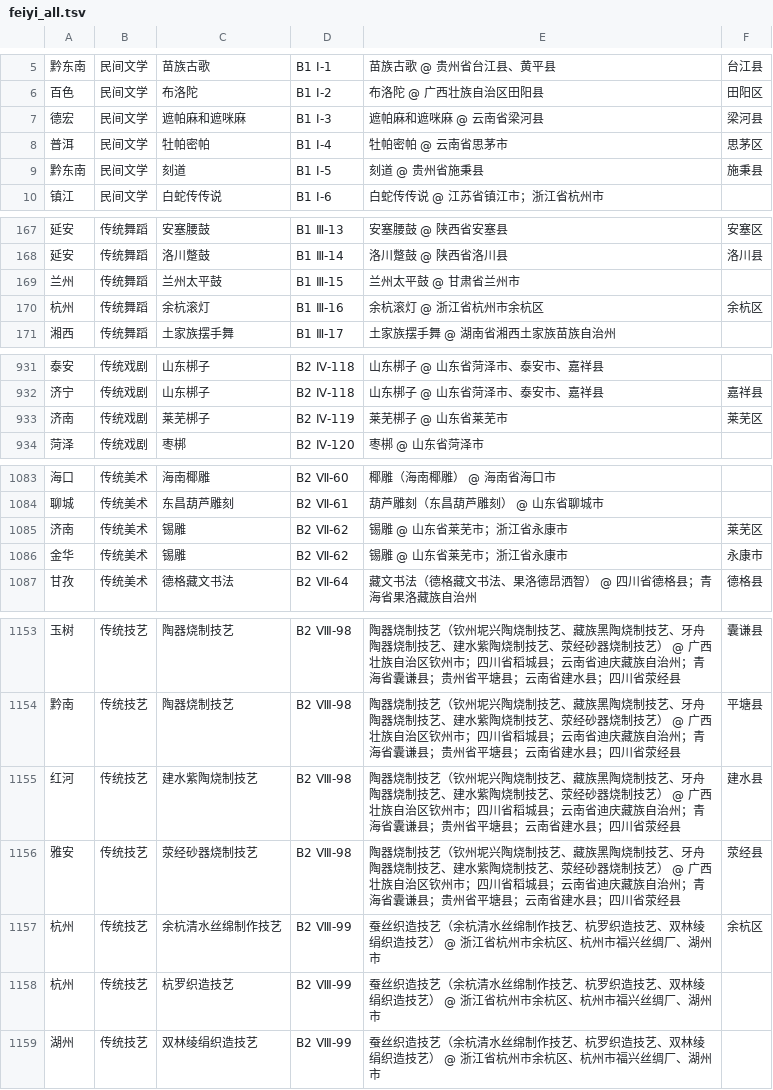
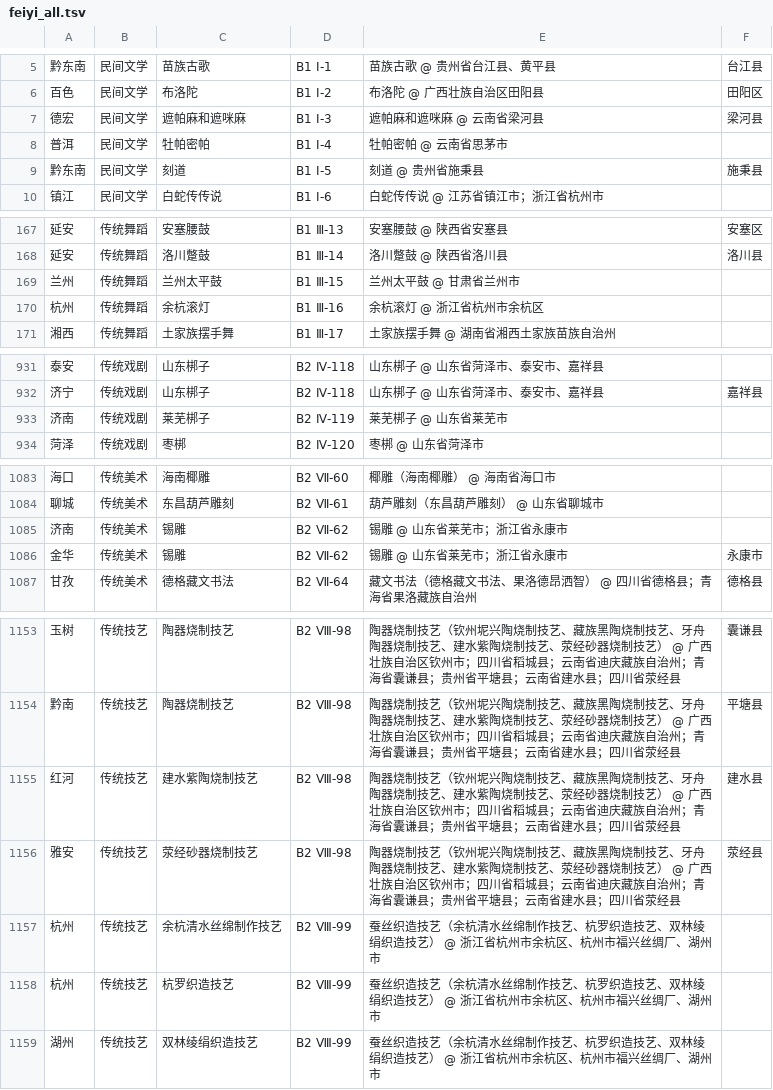
Before and after one commit to WinterDDo/China-gmap, a TSV file: explorations/design-freeze/sources/feiyi_all.tsv, drawn as a sheet; only a part is shown, gaps mark what is left out; the diff covers the shown part only.

```diff
--- a/explorations/design-freeze/sources/feiyi_all.tsv
+++ b/explorations/design-freeze/sources/feiyi_all.tsv
@@ -7,3 +7,3 @@
 德宏	民间文学	遮帕麻和遮咪麻	B1 Ⅰ-3	遮帕麻和遮咪麻 @ 云南省梁河县	梁河县
-普洱	民间文学	牡帕密帕	B1 Ⅰ-4	牡帕密帕 @ 云南省思茅市	思茅区
+普洱	民间文学	牡帕密帕	B1 Ⅰ-4	牡帕密帕 @ 云南省思茅市	
 黔东南	民间文学	刻道	B1 Ⅰ-5	刻道 @ 贵州省施秉县	施秉县
@@ -169,3 +169,3 @@
 兰州	传统舞蹈	兰州太平鼓	B1 Ⅲ-15	兰州太平鼓 @ 甘肃省兰州市	
-杭州	传统舞蹈	余杭滚灯	B1 Ⅲ-16	余杭滚灯 @ 浙江省杭州市余杭区	余杭区
+杭州	传统舞蹈	余杭滚灯	B1 Ⅲ-16	余杭滚灯 @ 浙江省杭州市余杭区	
 湘西	传统舞蹈	土家族摆手舞	B1 Ⅲ-17	土家族摆手舞 @ 湖南省湘西土家族苗族自治州	
@@ -932,3 +932,3 @@
 济宁	传统戏剧	山东梆子	B2 Ⅳ-118	山东梆子 @ 山东省菏泽市、泰安市、嘉祥县	嘉祥县
-济南	传统戏剧	莱芜梆子	B2 Ⅳ-119	莱芜梆子 @ 山东省莱芜市	莱芜区
+济南	传统戏剧	莱芜梆子	B2 Ⅳ-119	莱芜梆子 @ 山东省莱芜市	
 菏泽	传统戏剧	枣梆	B2 Ⅳ-120	枣梆 @ 山东省菏泽市	
@@ -1084,3 +1084,3 @@
 聊城	传统美术	东昌葫芦雕刻	B2 Ⅶ-61	葫芦雕刻（东昌葫芦雕刻） @ 山东省聊城市	
-济南	传统美术	锡雕	B2 Ⅶ-62	锡雕 @ 山东省莱芜市；浙江省永康市	莱芜区
+济南	传统美术	锡雕	B2 Ⅶ-62	锡雕 @ 山东省莱芜市；浙江省永康市	
 金华	传统美术	锡雕	B2 Ⅶ-62	锡雕 @ 山东省莱芜市；浙江省永康市	永康市
@@ -1156,3 +1156,3 @@
 雅安	传统技艺	荥经砂器烧制技艺	B2 Ⅷ-98	陶器烧制技艺（钦州坭兴陶烧制技艺、藏族黑陶烧制技艺、牙舟陶器烧制技艺、建水紫陶烧制技艺、荥经砂器烧制技艺） @ 广西壮族自治区钦州市；四川省稻城县；云南省迪庆藏族自治州；青海省囊谦县；贵州省平塘县；云南省建水县；四川省荥经县	荥经县
-杭州	传统技艺	余杭清水丝绵制作技艺	B2 Ⅷ-99	蚕丝织造技艺（余杭清水丝绵制作技艺、杭罗织造技艺、双林绫绢织造技艺） @ 浙江省杭州市余杭区、杭州市福兴丝绸厂、湖州市	余杭区
+杭州	传统技艺	余杭清水丝绵制作技艺	B2 Ⅷ-99	蚕丝织造技艺（余杭清水丝绵制作技艺、杭罗织造技艺、双林绫绢织造技艺） @ 浙江省杭州市余杭区、杭州市福兴丝绸厂、湖州市	
 杭州	传统技艺	杭罗织造技艺	B2 Ⅷ-99	蚕丝织造技艺（余杭清水丝绵制作技艺、杭罗织造技艺、双林绫绢织造技艺） @ 浙江省杭州市余杭区、杭州市福兴丝绸厂、湖州市	
```
Also changed, not shown: 4 edited cells elsewhere in this file, 10 other files.
